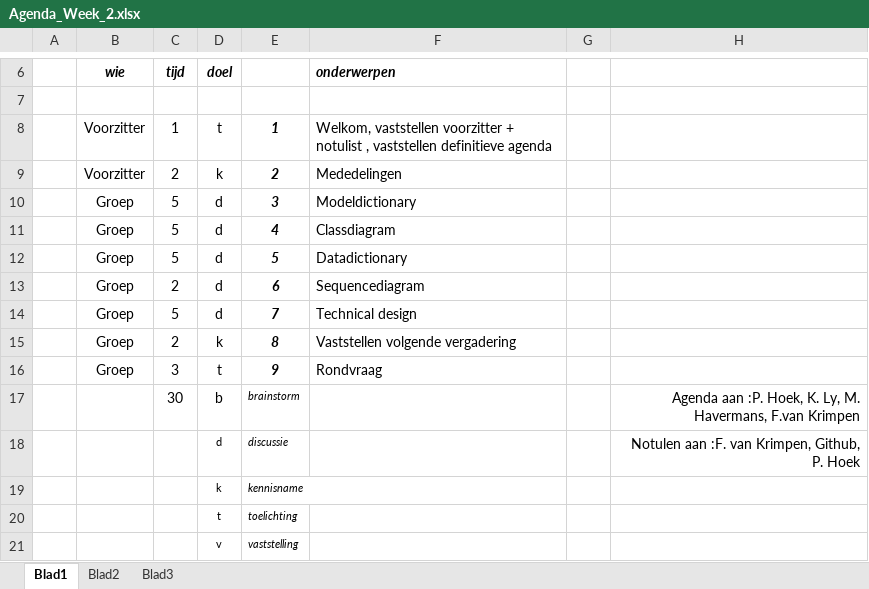
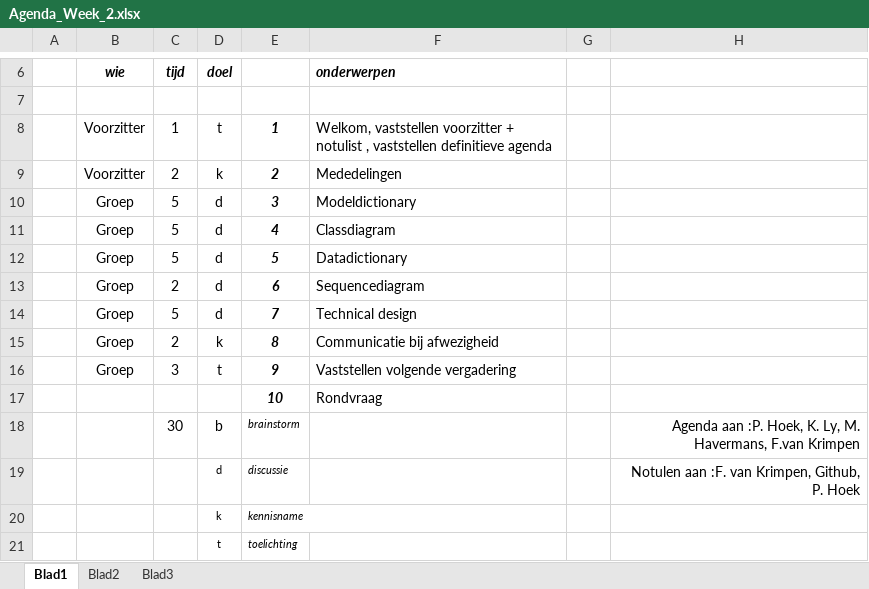
Before and after one commit to Aplicticus/Project_Barroc-IT_Groep6, an Excel workbook: Docs/Agenda en notulen/Agenda's/Agenda_Week_2.xlsx, sheet Blad1, drawn as a sheet; only a part is shown, gaps mark what is left out; the shorter side is filled out with more unchanged rows; values as stored, in another font and other column widths than the file's, no borders; the diff names each change by its address in the sheet, - before the commit and + after, or states it on an @@ line.

Commit message:
agenda aangepast

```diff
--- a/Docs/Agenda en notulen/Agenda's/Agenda_Week_2.xlsx (sheet Blad1)
+++ b/Docs/Agenda en notulen/Agenda's/Agenda_Week_2.xlsx (sheet Blad1)
-F15 (onderwerpen): Vaststellen volgende vergadering
+F15 (onderwerpen): Communicatie bij afwezigheid
-F16 (onderwerpen): Rondvraag
+F16 (onderwerpen): Vaststellen volgende vergadering
+row 17:  |  |  |  | 10 | Rondvraag
```
